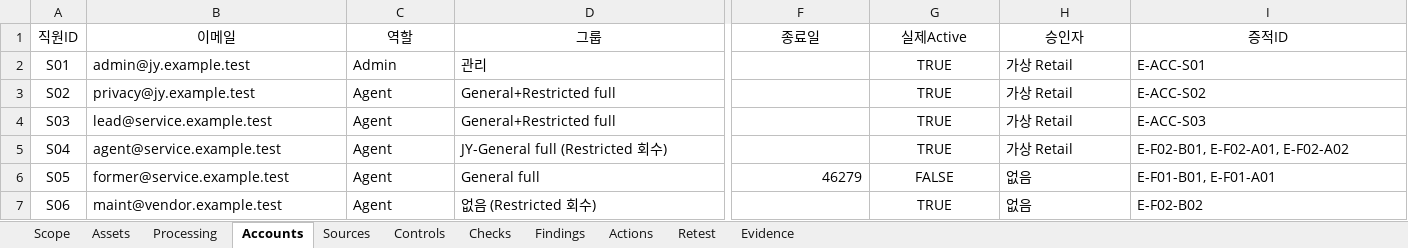
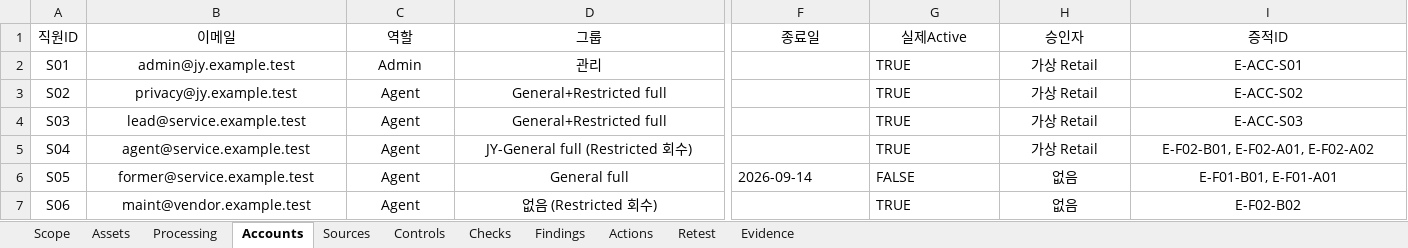
Before and after one commit to jxxnk/JY-Group-Privacy-Audit, an Excel workbook: reports/JY-Audit-Workbook.xlsx, sheet Accounts, drawn as a sheet; only a part is shown, gaps mark what is left out; values as stored, in another font and other column widths than the file's, no borders; table styles not drawn; the diff names each change by its address in the sheet, - before the commit and + after, or states it on an @@ line.

```diff
--- a/reports/JY-Audit-Workbook.xlsx (sheet Accounts)
+++ b/reports/JY-Audit-Workbook.xlsx (sheet Accounts)
-B2:D7 alignment: left
+B2:D7 alignment: center
-G2:G7 alignment: center
+G2:G7 alignment: left
-H2:I7 alignment: left
+H2:I7 alignment: center
-F6 (종료일): 46279
+F6 (종료일): 2026-09-14
-F6 alignment: right
+F6 alignment: left
```
Also changed, not shown: sheet Checks, sheet Evidence, sheet Sources, sheet Actions, sheet Processing, sheet Scope, 4 more sheets, 3 other files.
